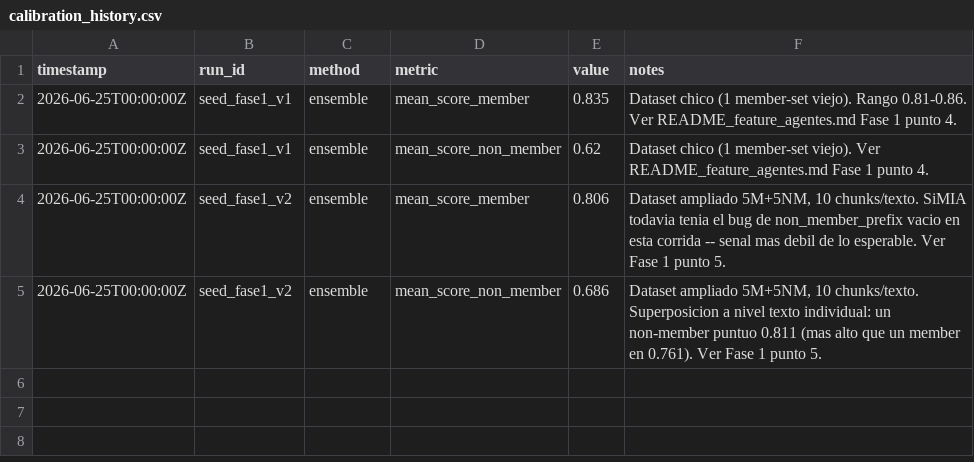
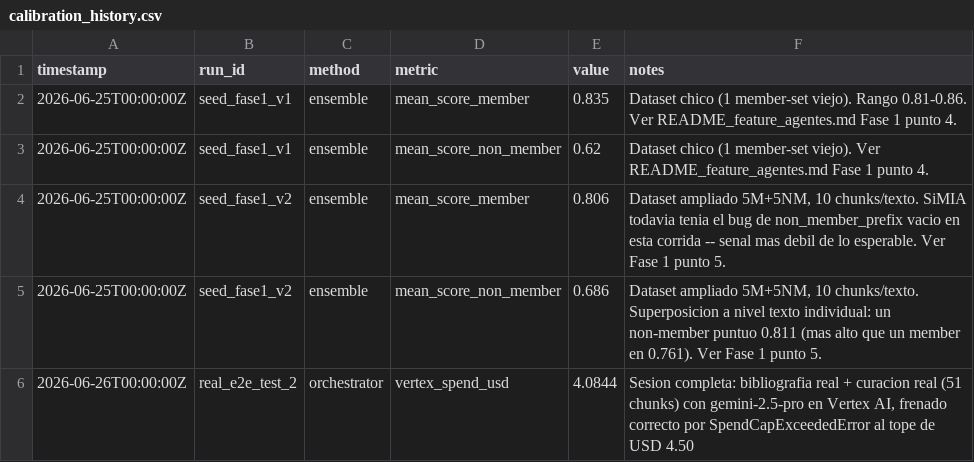
Before and after one commit to belendepaloo/NLP_Proyecto_Final, a CSV file: agents/skills/pipeline-learnings/calibration_history.csv, drawn as a sheet.

```diff
--- a/agents/skills/pipeline-learnings/calibration_history.csv
+++ b/agents/skills/pipeline-learnings/calibration_history.csv
@@ -5 +5,2 @@ timestamp,run_id,method,metric,value,notes
 2026-06-25T00:00:00Z,seed_fase1_v2,ensemble,mean_score_non_member,0.686,"Dataset ampliado 5M+5NM, 10 chunks/texto. Superposicion a nivel texto individual: un non-member puntuo 0.811 (mas alto que un member en 0.761). Ver Fase 1 punto 5."
+2026-06-26T00:00:00Z,real_e2e_test_2,orchestrator,vertex_spend_usd,4.0844,"Sesion completa: bibliografia real + curacion real (51 chunks) con gemini-2.5-pro en Vertex AI, frenado correcto por SpendCapExceededError al tope de USD 4.50"
```
Also changed, not shown: 11 other files.
